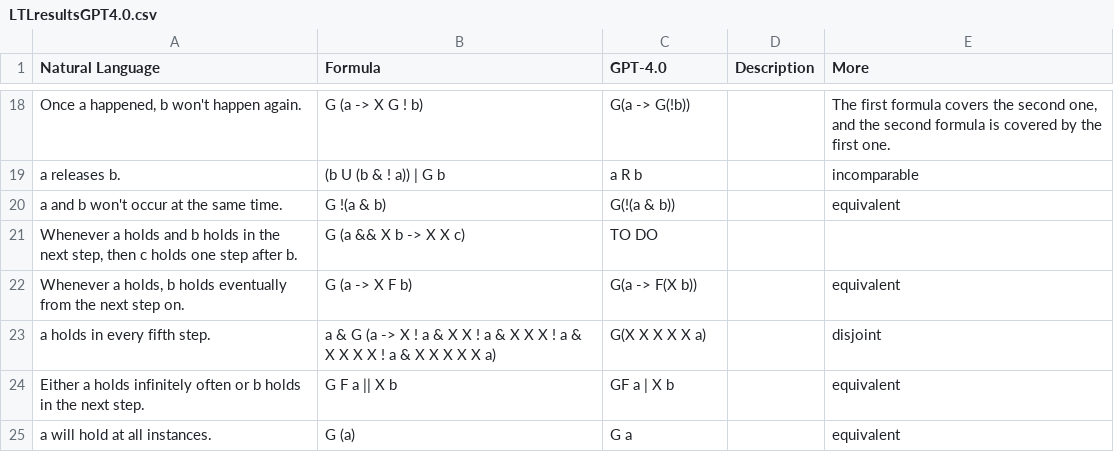
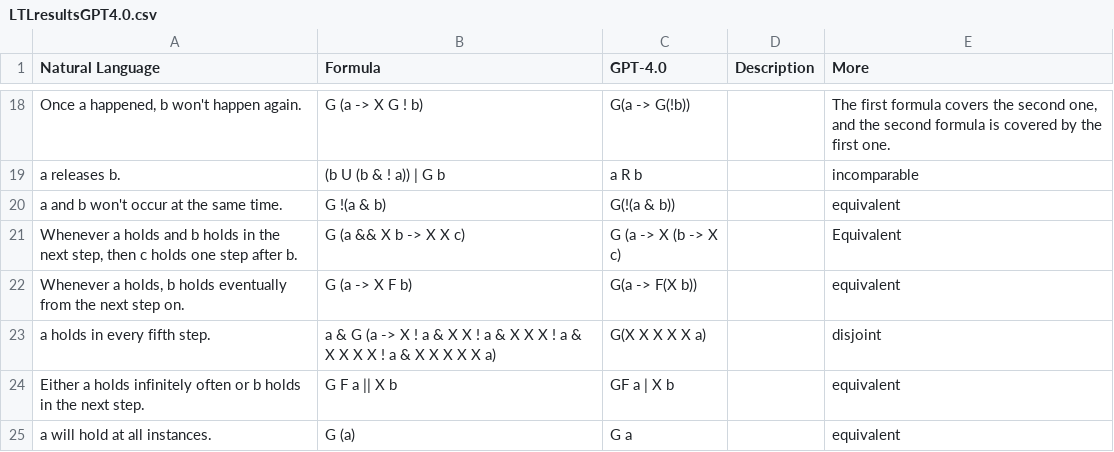
Before and after one commit to NSombekke/Logic-LLM, a CSV file: src/LTLnl2spec/LTLresultsGPT4.0.csv, drawn as a sheet; only a part is shown, gaps mark what is left out.

Commit message:
Update LTLresultsGPT4.0.csv

```diff
--- a/src/LTLnl2spec/LTLresultsGPT4.0.csv
+++ b/src/LTLnl2spec/LTLresultsGPT4.0.csv
@@ -20,3 +20,3 @@ Natural Language,Formula,GPT-4.0,Description, More
 "a and b won't occur at the same time.","G !(a & b)","G(!(a & b))","","equivalent"
-"Whenever a holds and b holds in the next step, then c holds one step after b.","G (a && X b -> X X c)", " TO DO ", ,
+"Whenever a holds and b holds in the next step, then c holds one step after b.","G (a && X b -> X X c)", "G (a -> X (b -> X c) ", ,Equivalent
 "Whenever a holds, b holds eventually from the next step on.","G (a -> X F b)","G(a -> F(X b))","","equivalent"
```
